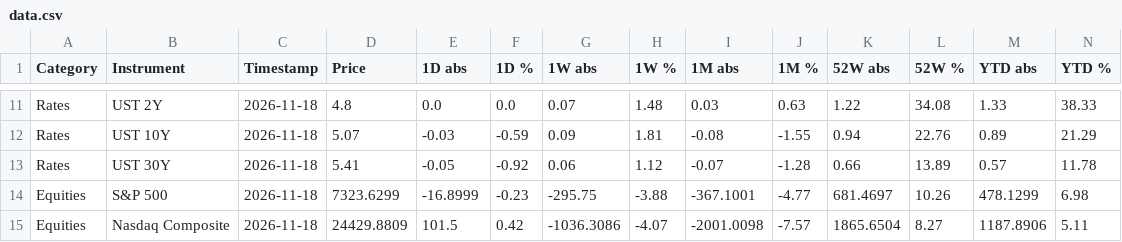
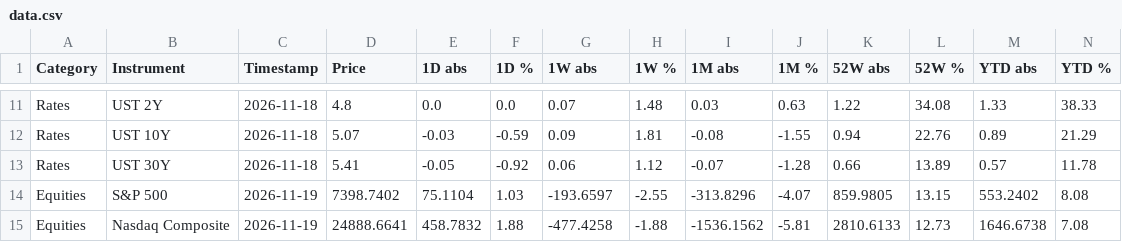
Before and after one commit to FloKlinge/finance-dashboard, a CSV file: data.csv, drawn as a sheet; only a part is shown, gaps mark what is left out; the diff covers the shown part only.

```diff
--- a/data.csv
+++ b/data.csv
@@ -13,3 +13,3 @@ Rates,UST 10Y,2026-11-18,5.07,-0.03,-0.59,0.09,1.81,-0.08,-1.55,0.94,22.76,0.89,
 Rates,UST 30Y,2026-11-18,5.41,-0.05,-0.92,0.06,1.12,-0.07,-1.28,0.66,13.89,0.57,11.78
-Equities,S&P 500,2026-11-18,7323.6299,-16.8999,-0.23,-295.75,-3.88,-367.1001,-4.77,681.4697,10.26,478.1299,6.98
-Equities,Nasdaq Composite,2026-11-18,24429.8809,101.5,0.42,-1036.3086,-4.07,-2001.0098,-7.57,1865.6504,8.27,1187.8906,5.11
+Equities,S&P 500,2026-11-19,7398.7402,75.1104,1.03,-193.6597,-2.55,-313.8296,-4.07,859.9805,13.15,553.2402,8.08
+Equities,Nasdaq Composite,2026-11-19,24888.6641,458.7832,1.88,-477.4258,-1.88,-1536.1562,-5.81,2810.6133,12.73,1646.6738,7.08
```
Also changed, not shown: 119 edited cells elsewhere in this file, 1 other file.
